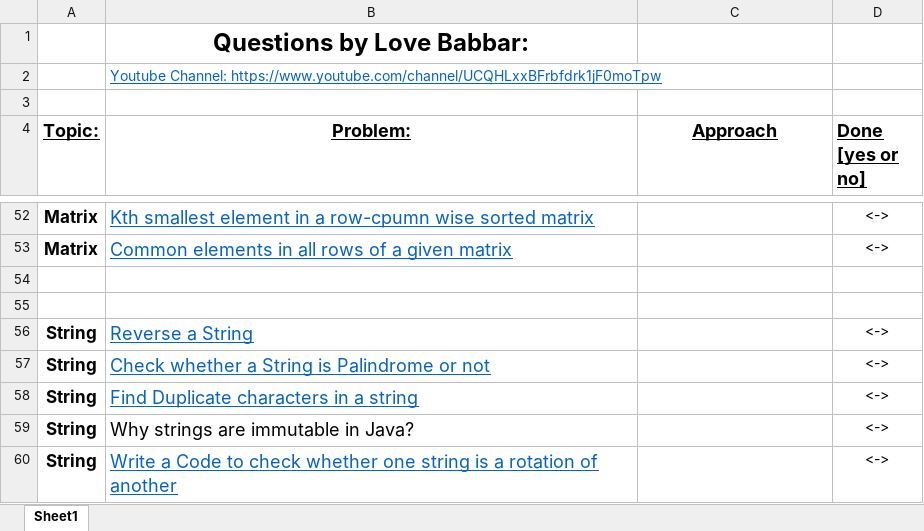
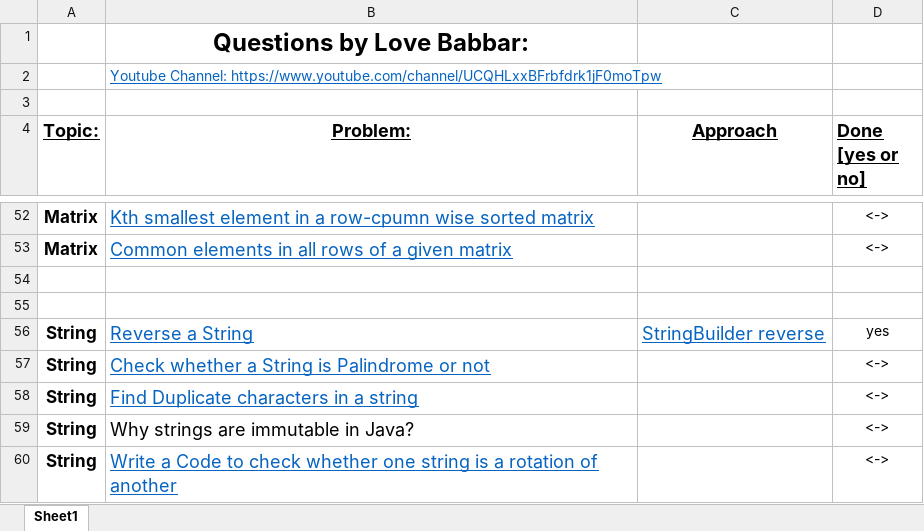
Before and after one commit to VishalGhai/Final-450, an Excel workbook: FINAL450.xlsx, sheet Sheet1, drawn as a sheet; only a part is shown, gaps mark what is left out; values as stored, in another font and other column widths than the file's, no borders; the diff names each change by its address in the sheet, - before the commit and + after, or states it on an @@ line.

Commit message:
Strings_Day 2

```diff
--- a/FINAL450.xlsx (sheet Sheet1)
+++ b/FINAL450.xlsx (sheet Sheet1)
-C56 (Approach): (empty)
+C56 (Approach): StringBuilder reverse
-D56 (Done [yes or no]): <->
+D56 (Done [yes or no]): yes
```
Also changed, not shown: 1 other file.
